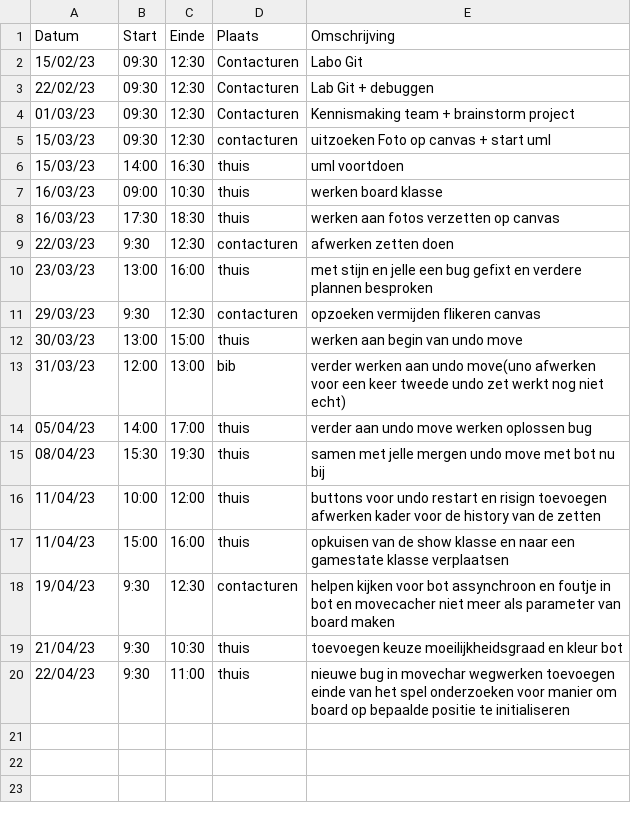
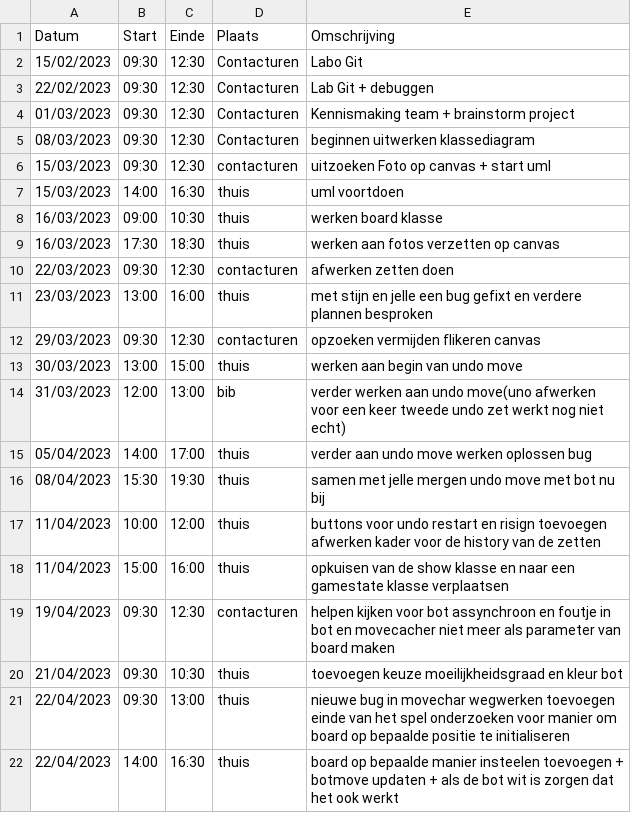
Before and after one commit to wiebe-vandendriessche/schaken, a CSV file: logboeken/StevensBrecht.csv, drawn as a sheet; addresses are those after the commit; the diff names each change by its address in the sheet, - before the commit and + after, or states it on an @@ line.

Commit message:
Update StevensBrecht.csv

```diff
--- a/logboeken/StevensBrecht.csv
+++ b/logboeken/StevensBrecht.csv
-A2 (Datum): 15/02/23
+A2 (Datum): 15/02/2023
-A3 (Datum): 22/02/23
+A3 (Datum): 22/02/2023
-A4 (Datum): 01/03/23
+A4 (Datum): 01/03/2023
+row 5: 08/03/2023 | 09:30 | 12:30 | Contacturen | beginnen uitwerken klassediagram
-A6:A7 (Datum): 15/03/23
+A6:A7 (Datum): 15/03/2023
-A8:A9 (Datum): 16/03/23
+A8:A9 (Datum): 16/03/2023
-A10 (Datum): 22/03/23
+A10 (Datum): 22/03/2023
-B10 (Start): 9:30
+B10 (Start): 09:30
-A11 (Datum): 23/03/23
+A11 (Datum): 23/03/2023
-A12 (Datum): 29/03/23
+A12 (Datum): 29/03/2023
-B12 (Start): 9:30
+B12 (Start): 09:30
-A13 (Datum): 30/03/23
+A13 (Datum): 30/03/2023
-A14 (Datum): 31/03/23
+A14 (Datum): 31/03/2023
-A15 (Datum): 05/04/23
+A15 (Datum): 05/04/2023
-A16 (Datum): 08/04/23
+A16 (Datum): 08/04/2023
-A17:A18 (Datum): 11/04/23
+A17:A18 (Datum): 11/04/2023
-A19 (Datum): 19/04/23
+A19 (Datum): 19/04/2023
-B19:B21 (Start): 9:30
+B19:B21 (Start): 09:30
-A20 (Datum): 21/04/23
+A20 (Datum): 21/04/2023
-A21 (Datum): 22/04/23
+A21 (Datum): 22/04/2023
-C21 (Einde): 11:00
+C21 (Einde): 13:00
+row 22: 22/04/2023 | 14:00 | 16:30 | thuis | board op bepaalde manier insteelen toevoegen + botmove updaten + als de bot wit is zorgen dat het ook werkt
```
